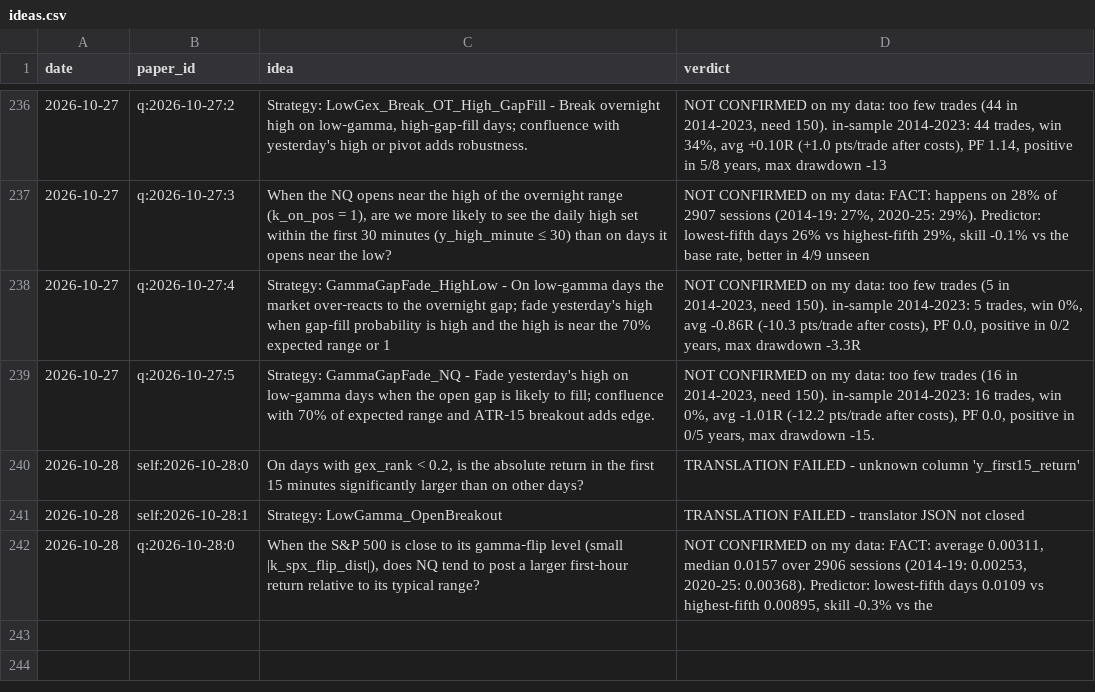
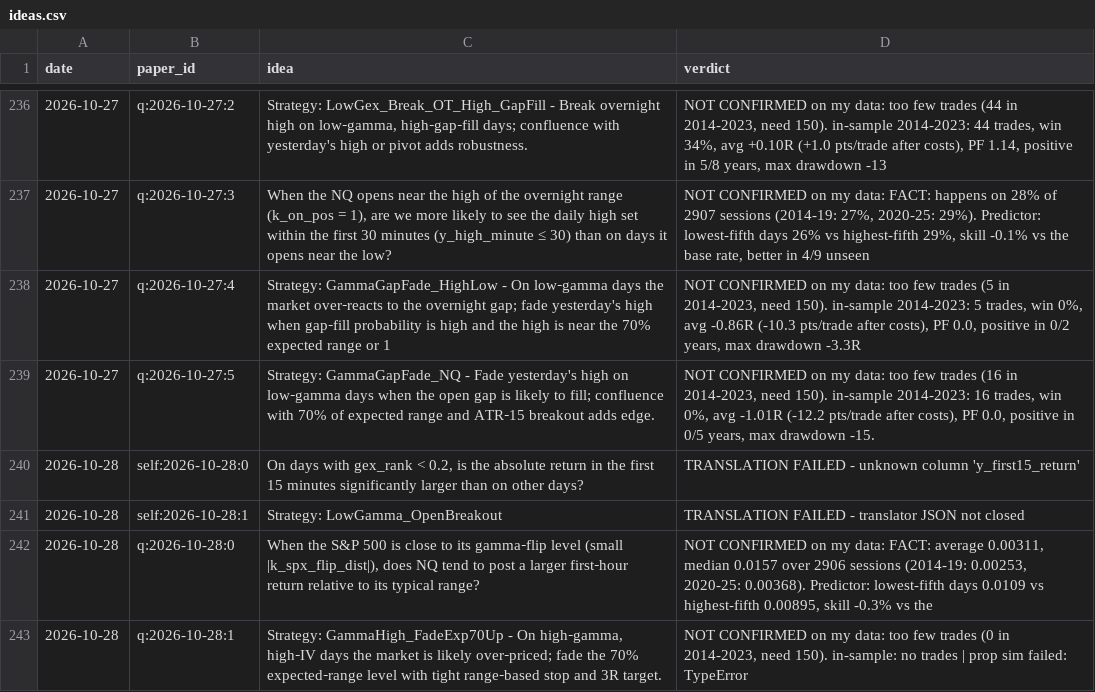
Before and after one commit to vannaflow1/nasdaq-bot, a CSV file: knowledge/ideas.csv, drawn as a sheet; only a part is shown, gaps mark what is left out; the diff names each change by its address in the sheet, - before the commit and + after, or states it on an @@ line.

```diff
--- a/knowledge/ideas.csv
+++ b/knowledge/ideas.csv
+row 243: 2026-10-28 | q:2026-10-28:1 | Strategy: GammaHigh_FadeExp70Up - On high‑gamma, high‑IV days the market is likely over‑priced; fade the 70% expected‑range level with tight range‑based stop and 3R target. | NOT CONFIRMED on my data: too few trades (0 in 2014-2023, need 150). in-sample: no trades | prop sim failed: TypeError
```
Also changed, not shown: 8 other files.
